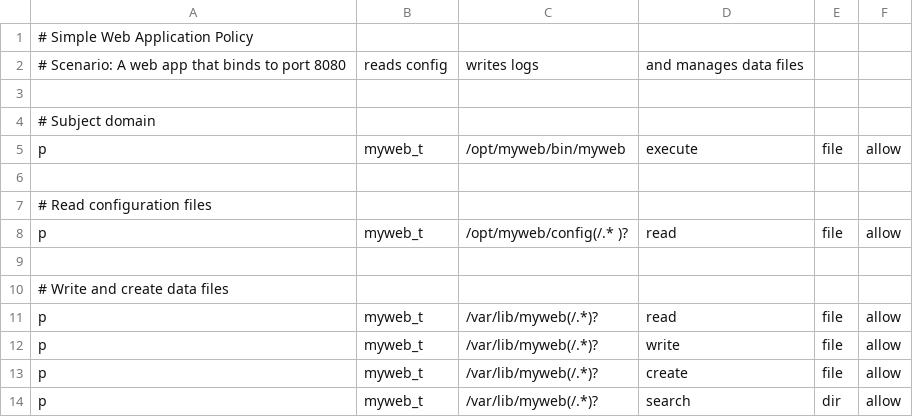
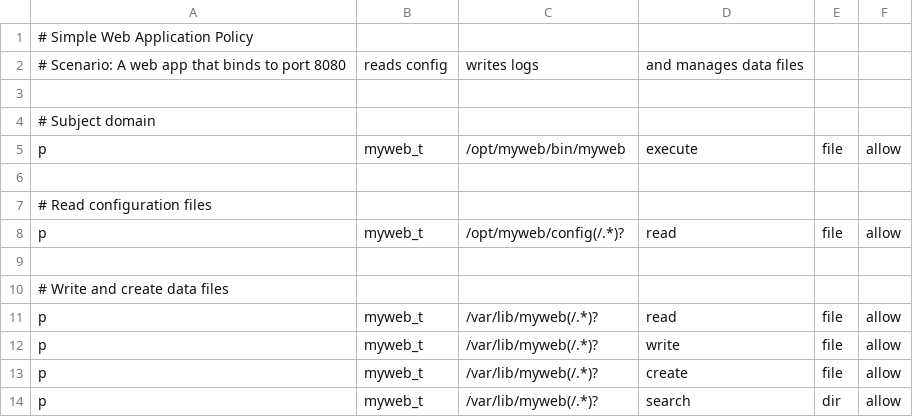
Before and after one commit to cici0602/pml-to-selinux, a CSV file: examples/webapp/policy.csv, drawn as a sheet; only a part is shown.

```diff
--- a/examples/webapp/policy.csv
+++ b/examples/webapp/policy.csv
@@ -7,3 +7,3 @@ p, myweb_t, /opt/myweb/bin/myweb, execute, file, allow
 # Read configuration files
-p, myweb_t, /opt/myweb/config(/.*  )?, read, file, allow
+p, myweb_t, /opt/myweb/config(/.*)?, read, file, allow
 
```
Also changed, not shown: 18 other files.
